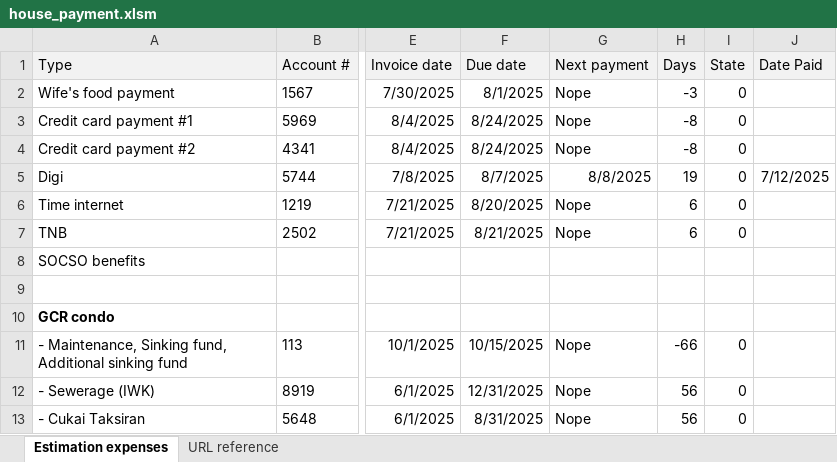
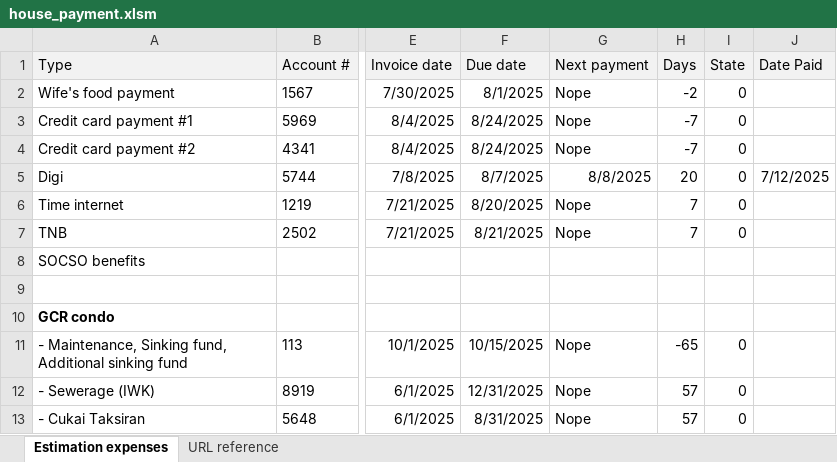
Before and after one commit to bennyk/EPF_Home_Loan, an Excel workbook: house_payment.xlsm, sheet Estimation expenses, drawn as a sheet; only a part is shown, gaps mark what is left out; values as stored, in another font and other column widths than the file's, no borders; conditional formats not drawn; the diff covers the shown part only; the diff names each change by its address in the sheet, - before the commit and + after, or states it on an @@ line.

```diff
--- a/house_payment.xlsm (sheet Estimation expenses)
+++ b/house_payment.xlsm (sheet Estimation expenses)
-H2 (Days): -3
+H2 (Days): -2
-H3:H4 (Days): -8
+H3:H4 (Days): -7
-H5 (Days): 19
+H5 (Days): 20
-H6:H7 (Days): 6
+H6:H7 (Days): 7
-H11 (Days): -66
+H11 (Days): -65
-H12:H13 (Days): 56
+H12:H13 (Days): 57
```
Also changed, not shown: 1 added row and 7 edited cells elsewhere in this sheet, hidden cells.
